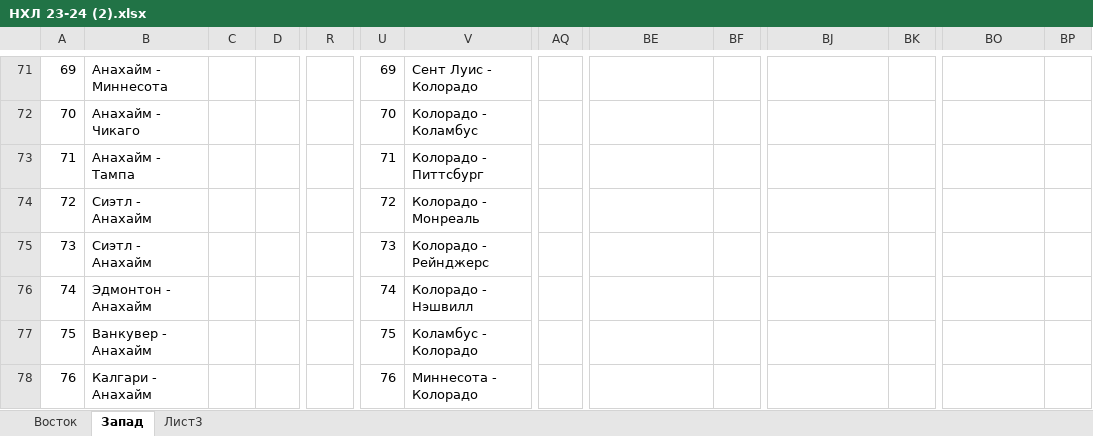
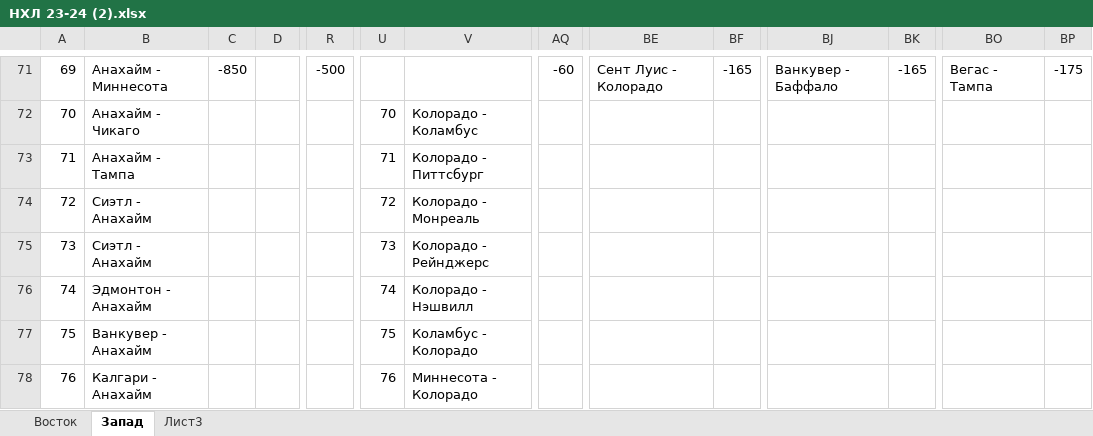
Before and after one commit to EugenySobyanin/Repository_1, an Excel workbook: Ставки/НХЛ 23-24 (2).xlsx, sheet Запад, drawn as a sheet; only a part is shown, gaps mark what is left out; values as stored, in another font and other column widths than the file's, no cell formats; the diff covers the shown part only; the diff names each change by its address in the sheet, - before the commit and + after, or states it on an @@ line.

```diff
--- a/Ставки/НХЛ 23-24 (2).xlsx (sheet Запад)
+++ b/Ставки/НХЛ 23-24 (2).xlsx (sheet Запад)
-C71: (empty)
+C71: -850
-R71: (empty)
+R71: -500
-U71: 69
+U71: (empty)
-V71: Сент Луис - Колорадо
+V71: (empty)
-AQ71: (empty)
+AQ71: -60
-BE71: (empty)
+BE71: Сент Луис - Колорадо
-BF71: (empty)
+BF71: -165
-BJ71: (empty)
+BJ71: Ванкувер - Баффало
-BK71: (empty)
+BK71: -165
-BO71: (empty)
+BO71: Вегас - Тампа
-BP71: (empty)
+BP71: -175
```
Also changed, not shown: 34 edited cells elsewhere in this sheet, sheet Восток, cell formats, 1 other file.
